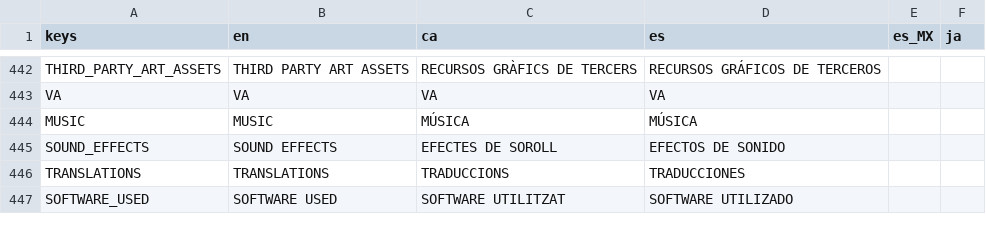
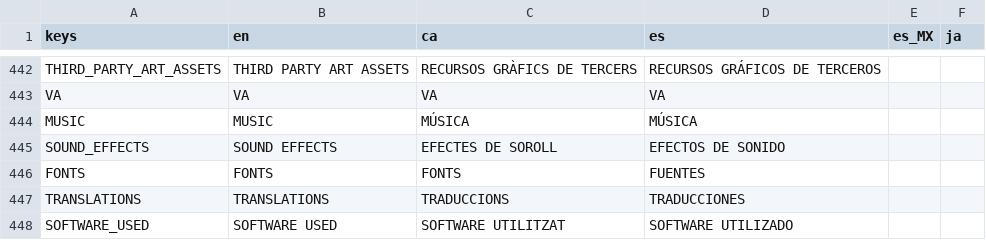
Before and after one commit to MateuSai/Where-is-the-Princess, a CSV file: Translations/Translations.csv, drawn as a sheet; only a part is shown, gaps mark what is left out; the diff names each change by its address in the sheet, - before the commit and + after, or states it on an @@ line.

```diff
--- a/Translations/Translations.csv
+++ b/Translations/Translations.csv
+row 446: FONTS | FONTS | FONTS | FUENTES
```
Also changed, not shown: 22 other files.
